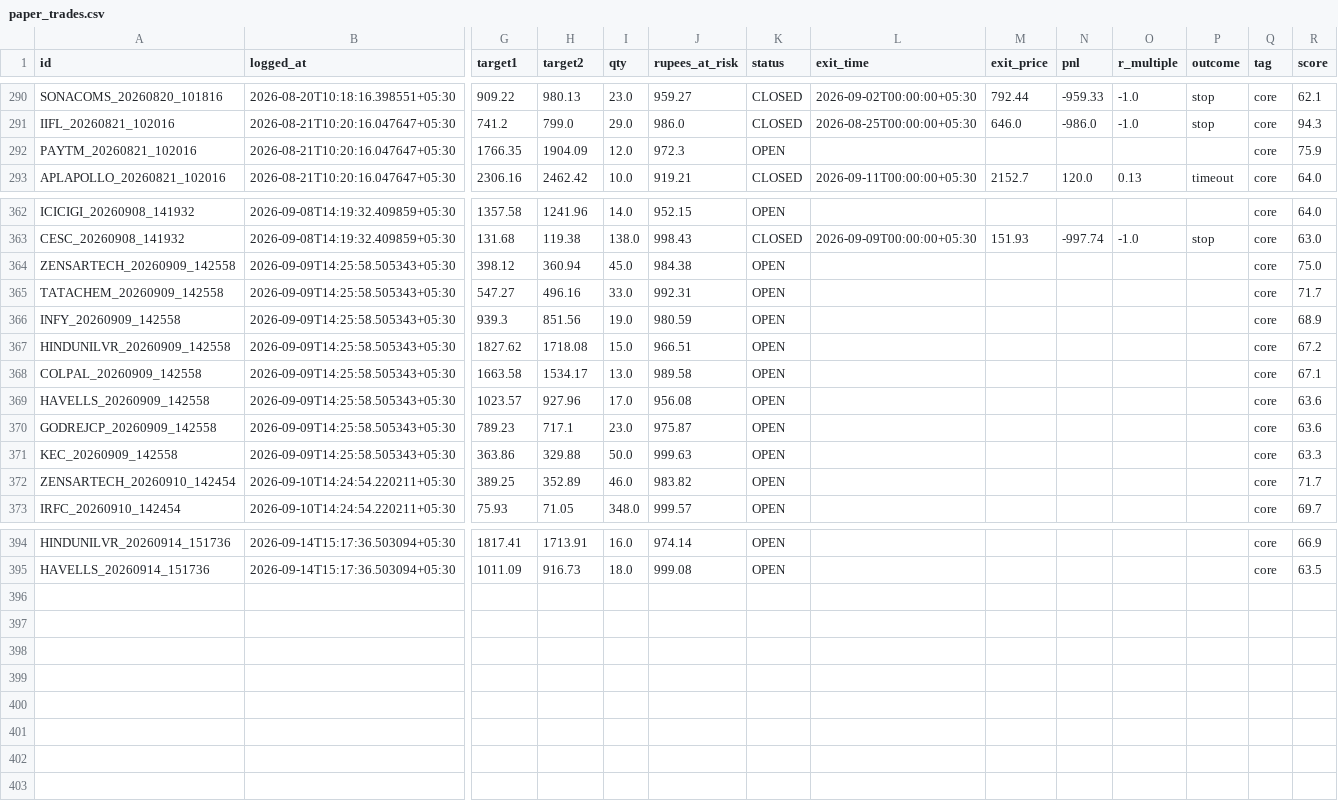
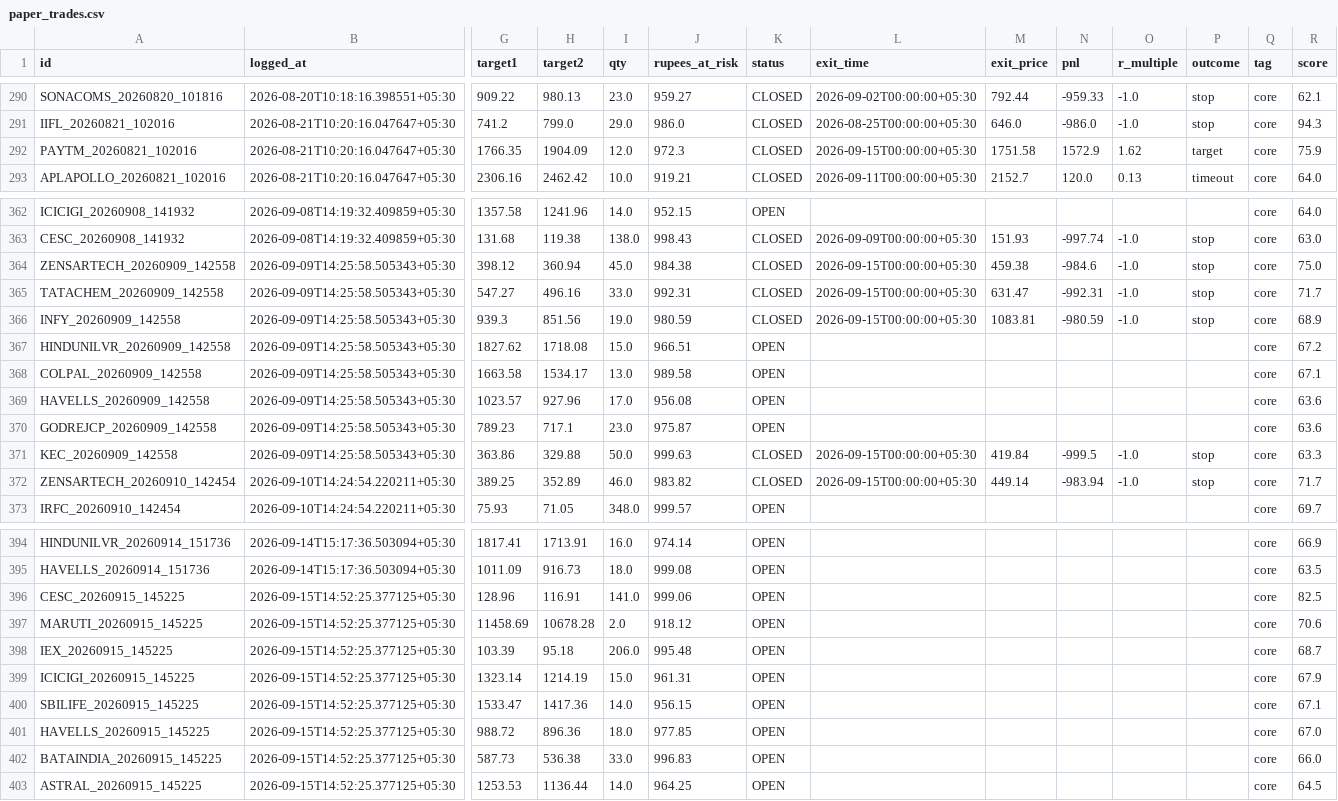
Before and after one commit to Arnav2412/trading-bot, a CSV file: reports/paper_trades.csv, drawn as a sheet; only a part is shown, gaps mark what is left out; rows hold the shown columns only; the diff covers the shown part only; the diff names each change by its address in the sheet, - before the commit and + after, or states it on an @@ line.

```diff
--- a/reports/paper_trades.csv
+++ b/reports/paper_trades.csv
-K292 (status): OPEN
+K292 (status): CLOSED
-L292 (exit_time): (empty)
+L292 (exit_time): 2026-09-15T00:00:00+05:30
-M292 (exit_price): (empty)
+M292 (exit_price): 1751.58
-N292 (pnl): (empty)
+N292 (pnl): 1572.9
-O292 (r_multiple): (empty)
+O292 (r_multiple): 1.62
-P292 (outcome): (empty)
+P292 (outcome): target
-K364:K366 (status): OPEN
+K364:K366 (status): CLOSED
-L364:L366 (exit_time): (empty)
+L364:L366 (exit_time): 2026-09-15T00:00:00+05:30
-M364 (exit_price): (empty)
+M364 (exit_price): 459.38
-N364 (pnl): (empty)
+N364 (pnl): -984.6
-O364:O366 (r_multiple): (empty)
+O364:O366 (r_multiple): -1.0
-P364:P366 (outcome): (empty)
+P364:P366 (outcome): stop
-M365 (exit_price): (empty)
+M365 (exit_price): 631.47
-N365 (pnl): (empty)
+N365 (pnl): -992.31
-M366 (exit_price): (empty)
+M366 (exit_price): 1083.81
-N366 (pnl): (empty)
+N366 (pnl): -980.59
-K371:K372 (status): OPEN
+K371:K372 (status): CLOSED
-L371:L372 (exit_time): (empty)
+L371:L372 (exit_time): 2026-09-15T00:00:00+05:30
-M371 (exit_price): (empty)
+M371 (exit_price): 419.84
-N371 (pnl): (empty)
+N371 (pnl): -999.5
-O371:O372 (r_multiple): (empty)
+O371:O372 (r_multiple): -1.0
-P371:P372 (outcome): (empty)
+P371:P372 (outcome): stop
-M372 (exit_price): (empty)
+M372 (exit_price): 449.14
-N372 (pnl): (empty)
+N372 (pnl): -983.94
+row 396: CESC_20260915_145225 | 2026-09-15T14:52:25.377125+05:30 | 128.96 | 116.91 | 141.0 | 999.06 | OPEN |  |  |  |  |  | core | 82.5
+row 397: MARUTI_20260915_145225 | 2026-09-15T14:52:25.377125+05:30 | 11458.69 | 10678.28 | 2.0 | 918.12 | OPEN |  |  |  |  |  | core | 70.6
+row 398: IEX_20260915_145225 | 2026-09-15T14:52:25.377125+05:30 | 103.39 | 95.18 | 206.0 | 995.48 | OPEN |  |  |  |  |  | core | 68.7
+row 399: ICICIGI_20260915_145225 | 2026-09-15T14:52:25.377125+05:30 | 1323.14 | 1214.19 | 15.0 | 961.31 | OPEN |  |  |  |  |  | core | 67.9
+row 400: SBILIFE_20260915_145225 | 2026-09-15T14:52:25.377125+05:30 | 1533.47 | 1417.36 | 14.0 | 956.15 | OPEN |  |  |  |  |  | core | 67.1
+row 401: HAVELLS_20260915_145225 | 2026-09-15T14:52:25.377125+05:30 | 988.72 | 896.36 | 18.0 | 977.85 | OPEN |  |  |  |  |  | core | 67.0
+row 402: BATAINDIA_20260915_145225 | 2026-09-15T14:52:25.377125+05:30 | 587.73 | 536.38 | 33.0 | 996.83 | OPEN |  |  |  |  |  | core | 66.0
+row 403: ASTRAL_20260915_145225 | 2026-09-15T14:52:25.377125+05:30 | 1253.53 | 1136.44 | 14.0 | 964.25 | OPEN |  |  |  |  |  | core | 64.5
```
Also changed, not shown: 36 edited cells elsewhere in this file, 4 other files.
